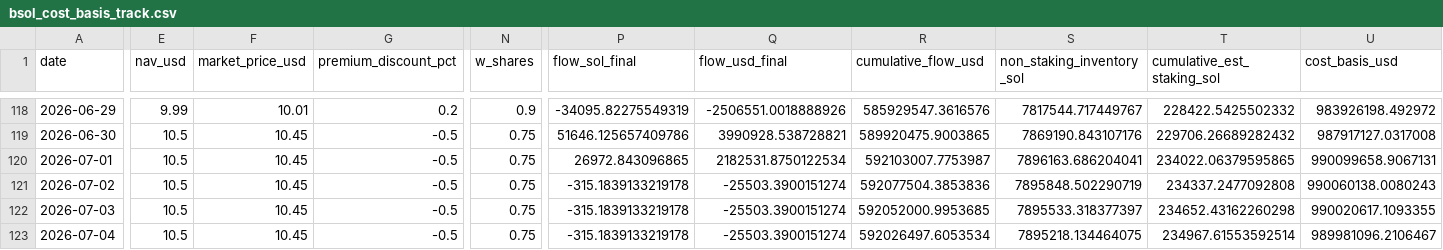
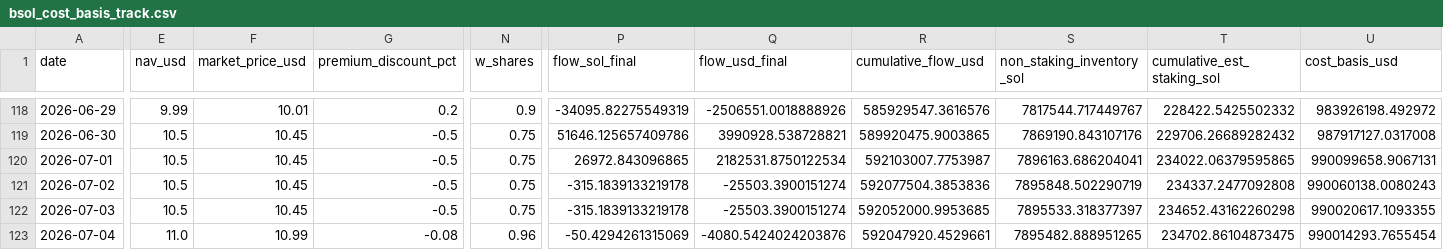
Before and after one commit to jungmin1212/etf-dashboard, a CSV file: bsol_tracker/bsol_cost_basis_track.csv, drawn as a sheet; only a part is shown, gaps mark what is left out; the diff covers the shown part only; the diff names each change by its address in the sheet, - before the commit and + after, or states it on an @@ line.

```diff
--- a/bsol_tracker/bsol_cost_basis_track.csv
+++ b/bsol_tracker/bsol_cost_basis_track.csv
-E123 (nav_usd): 10.5
+E123 (nav_usd): 11.0
-F123 (market_price_usd): 10.45
+F123 (market_price_usd): 10.99
-G123 (premium_discount_pct): -0.5
+G123 (premium_discount_pct): -0.08
-N123 (w_shares): 0.75
+N123 (w_shares): 0.96
-P123 (flow_sol_final): -315.1839133219178
+P123 (flow_sol_final): -50.4294261315069
-Q123 (flow_usd_final): -25503.3900151274
+Q123 (flow_usd_final): -4080.5424024203876
-R123 (cumulative_flow_usd): 592026497.6053534
+R123 (cumulative_flow_usd): 592047920.4529661
-S123 (non_staking_inventory_sol): 7895218.134464075
+S123 (non_staking_inventory_sol): 7895482.888951265
-T123 (cumulative_est_staking_sol): 234967.61553592514
+T123 (cumulative_est_staking_sol): 234702.86104873475
-U123 (cost_basis_usd): 989981096.2106467
+U123 (cost_basis_usd): 990014293.7655454
```
Also changed, not shown: 2 edited cells elsewhere in this file, bsol_tracker/bsol_daily_snapshots.csv.
